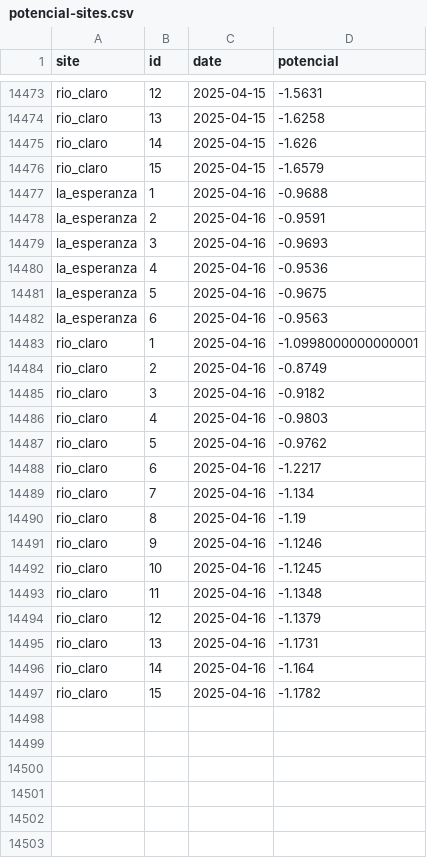
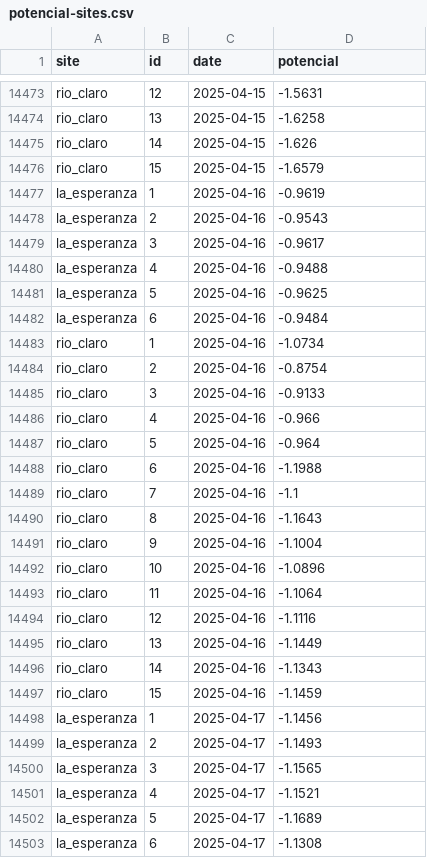
Before and after one commit to FONDEF-ID21-10297/datos_plataforma_gha, a CSV file: data/potencial-csv/potencial-sites.csv, drawn as a sheet; only a part is shown, gaps mark what is left out; the diff covers the shown part only.

Commit message:
updating data and report

```diff
--- a/data/potencial-csv/potencial-sites.csv
+++ b/data/potencial-csv/potencial-sites.csv
@@ -14476,22 +14476,28 @@ rio_claro,14,2025-04-15,-1.626
 rio_claro,15,2025-04-15,-1.6579
-la_esperanza,1,2025-04-16,-0.9688
-la_esperanza,2,2025-04-16,-0.9591
-la_esperanza,3,2025-04-16,-0.9693
-la_esperanza,4,2025-04-16,-0.9536
-la_esperanza,5,2025-04-16,-0.9675
-la_esperanza,6,2025-04-16,-0.9563
-rio_claro,1,2025-04-16,-1.0998000000000001
-rio_claro,2,2025-04-16,-0.8749
-rio_claro,3,2025-04-16,-0.9182
-rio_claro,4,2025-04-16,-0.9803
-rio_claro,5,2025-04-16,-0.9762
-rio_claro,6,2025-04-16,-1.2217
-rio_claro,7,2025-04-16,-1.134
-rio_claro,8,2025-04-16,-1.19
-rio_claro,9,2025-04-16,-1.1246
-rio_claro,10,2025-04-16,-1.1245
-rio_claro,11,2025-04-16,-1.1348
-rio_claro,12,2025-04-16,-1.1379
-rio_claro,13,2025-04-16,-1.1731
-rio_claro,14,2025-04-16,-1.164
-rio_claro,15,2025-04-16,-1.1782
+la_esperanza,1,2025-04-16,-0.9619
+la_esperanza,2,2025-04-16,-0.9543
+la_esperanza,3,2025-04-16,-0.9617
+la_esperanza,4,2025-04-16,-0.9488
+la_esperanza,5,2025-04-16,-0.9625
+la_esperanza,6,2025-04-16,-0.9484
+rio_claro,1,2025-04-16,-1.0734
+rio_claro,2,2025-04-16,-0.8754
+rio_claro,3,2025-04-16,-0.9133
+rio_claro,4,2025-04-16,-0.966
+rio_claro,5,2025-04-16,-0.964
+rio_claro,6,2025-04-16,-1.1988
+rio_claro,7,2025-04-16,-1.1
+rio_claro,8,2025-04-16,-1.1643
+rio_claro,9,2025-04-16,-1.1004
+rio_claro,10,2025-04-16,-1.0896
+rio_claro,11,2025-04-16,-1.1064
+rio_claro,12,2025-04-16,-1.1116
+rio_claro,13,2025-04-16,-1.1449
+rio_claro,14,2025-04-16,-1.1343
+rio_claro,15,2025-04-16,-1.1459
+la_esperanza,1,2025-04-17,-1.1456
+la_esperanza,2,2025-04-17,-1.1493
+la_esperanza,3,2025-04-17,-1.1565
+la_esperanza,4,2025-04-17,-1.1521
+la_esperanza,5,2025-04-17,-1.1689
+la_esperanza,6,2025-04-17,-1.1308
```
Also changed, not shown: 15 added rows elsewhere in this file, data/climate/climate-sites.csv, data/potencial-raster/dates.csv, 9 other files.
